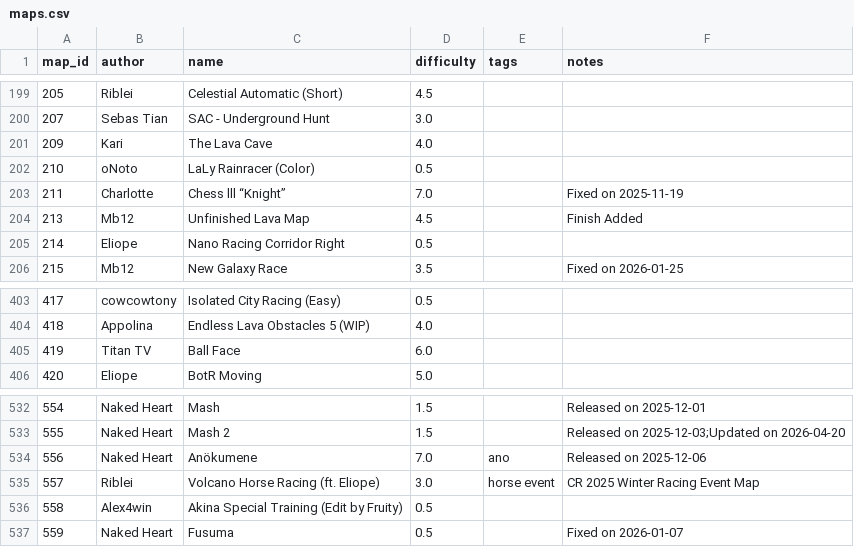
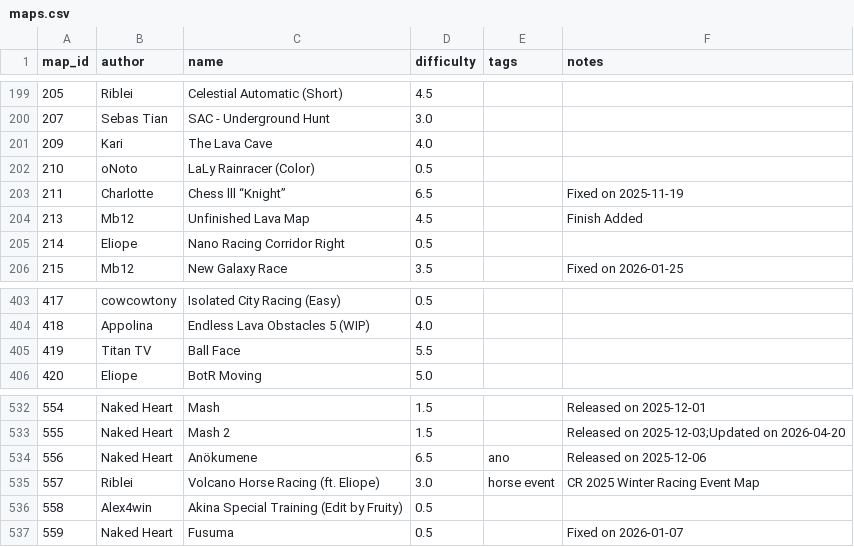
Before and after one commit to vv4t/Aottg2-Racing-Maps, a CSV file: maps.csv, drawn as a sheet; only a part is shown, gaps mark what is left out.

Commit message:
Update maps.csv

```diff
--- a/maps.csv
+++ b/maps.csv
@@ -202,3 +202,3 @@ map_id|author|name|difficulty|tags|notes
 210|oNoto|LaLy Rainracer (Color)|0.5||
-211|Charlotte|Chess lll “Knight”|7.0||Fixed on 2025-11-19
+211|Charlotte|Chess lll “Knight”|6.5||Fixed on 2025-11-19
 213|Mb12|Unfinished Lava Map|4.5||Finish Added
@@ -404,3 +404,3 @@ map_id|author|name|difficulty|tags|notes
 418|Appolina|Endless Lava Obstacles 5 (WIP)|4.0||
-419|Titan TV|Ball Face|6.0||
+419|Titan TV|Ball Face|5.5||
 420|Eliope|BotR Moving|5.0||
@@ -533,3 +533,3 @@ map_id|author|name|difficulty|tags|notes
 555|Naked Heart|Mash 2|1.5||Released on 2025-12-03;Updated on 2026-04-20
-556|Naked Heart|Anökumene|7.0|ano|Released on 2025-12-06
+556|Naked Heart|Anökumene|6.5|ano|Released on 2025-12-06
 557|Riblei|Volcano Horse Racing (ft. Eliope)|3.0|horse event|CR 2025 Winter Racing Event Map
```
